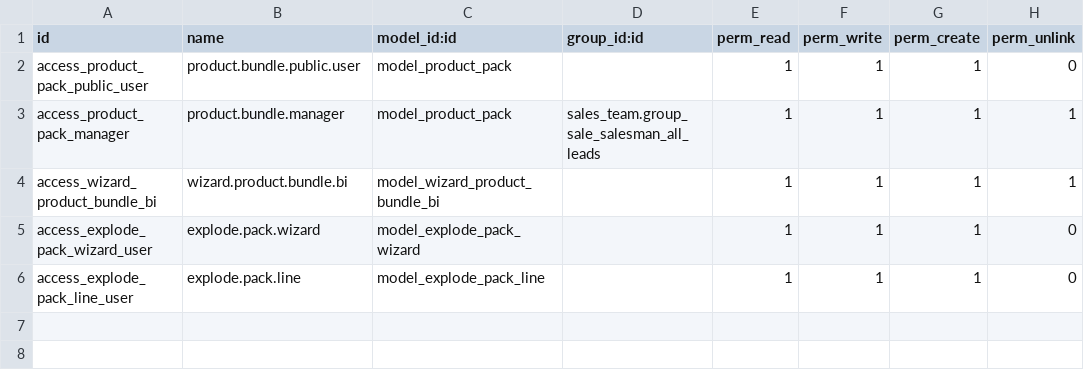
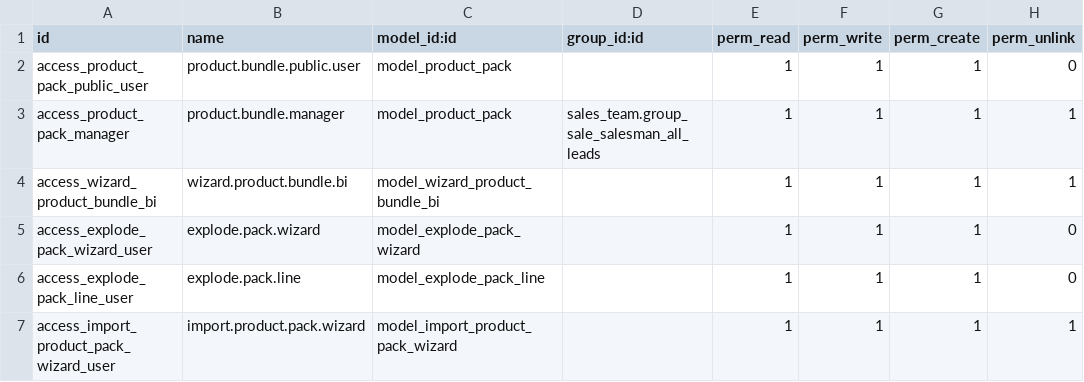
Before and after one commit to sendalpegat/cke_import, a CSV file: product_bundle_pack/security/ir.model.access.csv, drawn as a sheet; the diff names each change by its address in the sheet, - before the commit and + after, or states it on an @@ line.

Commit message:
Update Import Product Pack

```diff
--- a/product_bundle_pack/security/ir.model.access.csv
+++ b/product_bundle_pack/security/ir.model.access.csv
+row 7: access_import_product_pack_wizard_user | import.product.pack.wizard | model_import_product_pack_wizard |  | 1 | 1 | 1 | 1
```
Also changed, not shown: 10 other files.
